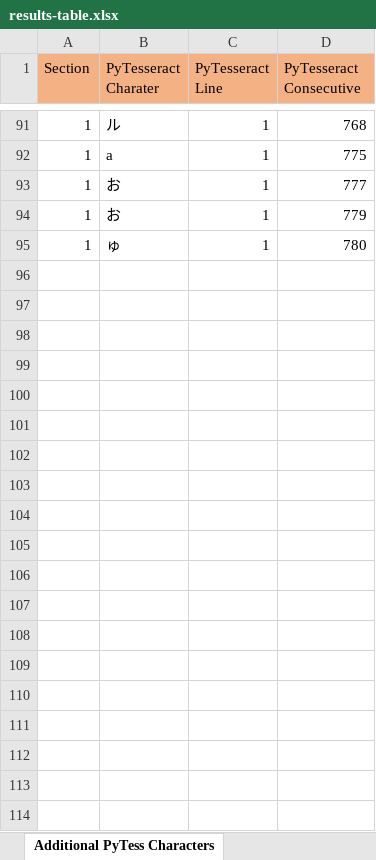
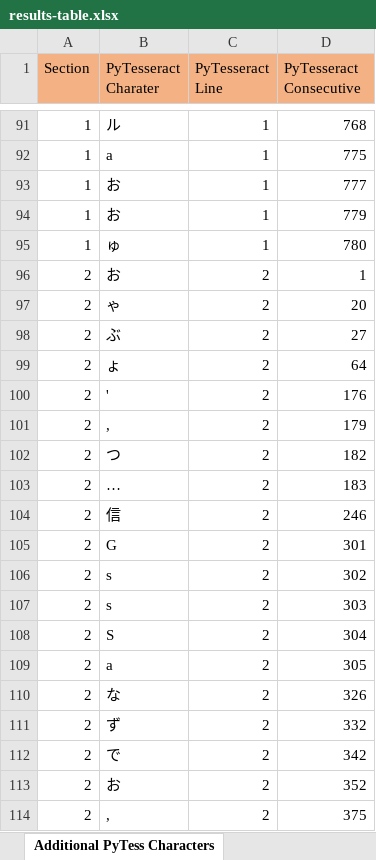
Before and after one commit to RohanAlexander/japanese_dictionaries, an Excel workbook: outputs/documents/results-table.xlsx, sheet Additional PyTess Characters, drawn as a sheet; only a part is shown, gaps mark what is left out; values as stored, in another font and other column widths than the file's, no borders; the diff covers the shown part only; the diff names each change by its address in the sheet, - before the commit and + after, or states it on an @@ line.

```diff
--- a/outputs/documents/results-table.xlsx (sheet Additional PyTess Characters)
+++ b/outputs/documents/results-table.xlsx (sheet Additional PyTess Characters)
+row 96: 2 | お | 2 | 1
+row 97: 2 | ゃ | 2 | 20
+row 98: 2 | ぶ | 2 | 27
+row 99: 2 | ょ | 2 | 64
+row 100: 2 | ' | 2 | 176
+row 101: 2 | , | 2 | 179
+row 102: 2 | つ | 2 | 182
+row 103: 2 | … | 2 | 183
+row 104: 2 | 信 | 2 | 246
+row 105: 2 | G | 2 | 301
+row 106: 2 | s | 2 | 302
+row 107: 2 | s | 2 | 303
+row 108: 2 | S | 2 | 304
+row 109: 2 | a | 2 | 305
+row 110: 2 | な | 2 | 326
+row 111: 2 | ず | 2 | 332
+row 112: 2 | で | 2 | 342
+row 113: 2 | お | 2 | 352
+row 114: 2 | , | 2 | 375
```
Also changed, not shown: 95 added rows elsewhere in this sheet, sheet Validation, formulas that keep their value.
